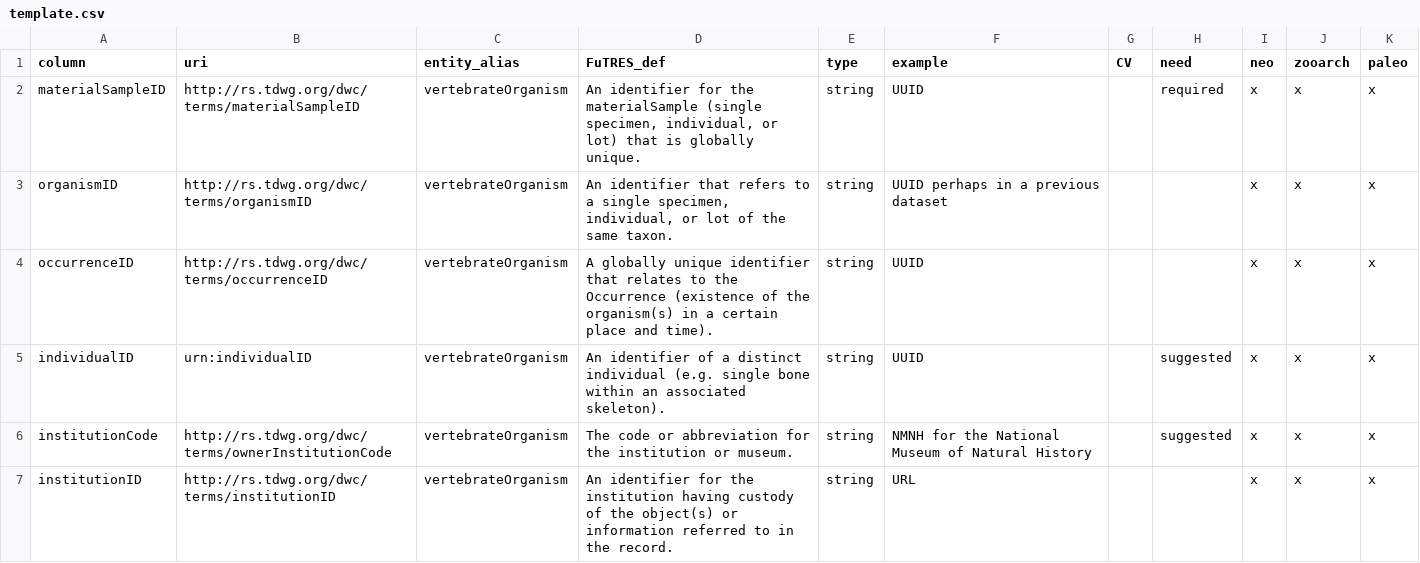
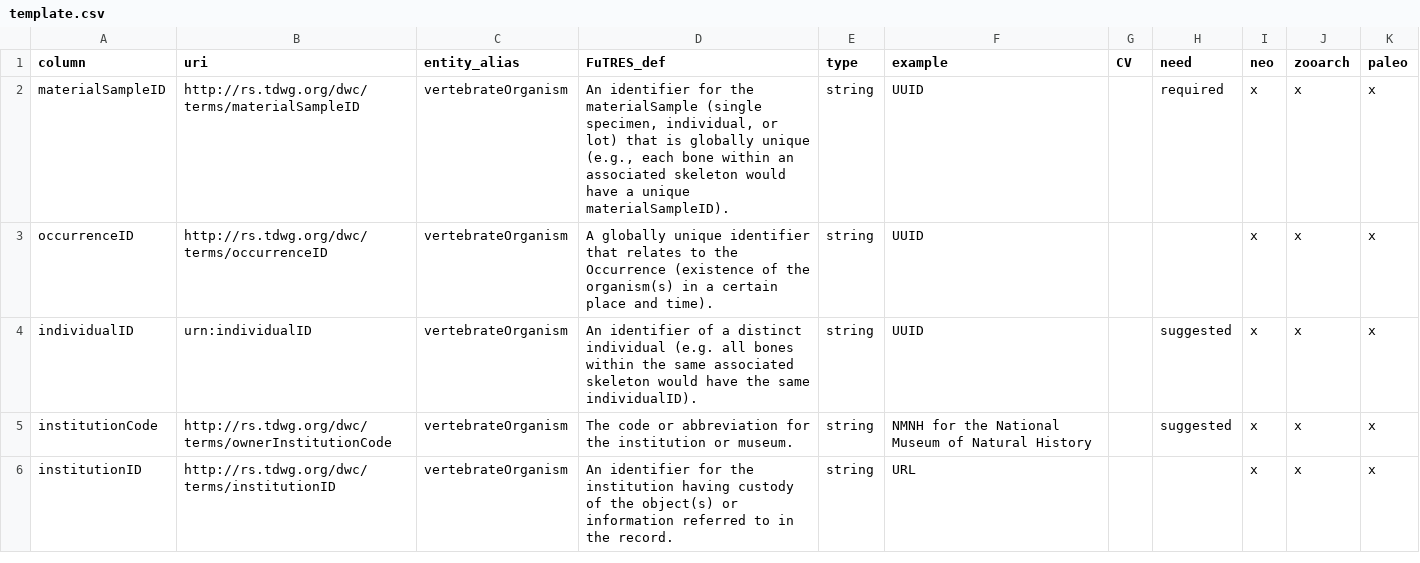
Before and after one commit to futres/template, a CSV file: template.csv, drawn as a sheet; only a part is shown.

Commit message:
Update template.csv

```diff
--- a/template.csv
+++ b/template.csv
@@ -1,6 +1,5 @@
 column,uri,entity_alias,FuTRES_def,type,example,CV,need,neo,zooarch,paleo
-materialSampleID,http://rs.tdwg.org/dwc/terms/materialSampleID,vertebrateOrganism,"An identifier for the materialSample (single specimen, individual, or lot) that is globally unique.",string,UUID,,required,x,x,x
-organismID,http://rs.tdwg.org/dwc/terms/organismID,vertebrateOrganism,"An identifier that refers to a single specimen, individual, or lot of the same taxon.",string,UUID perhaps in a previous dataset,,,x,x,x
+materialSampleID,http://rs.tdwg.org/dwc/terms/materialSampleID,vertebrateOrganism,"An identifier for the materialSample (single specimen, individual, or lot) that is globally unique (e.g., each bone within an associated skeleton would have a unique materialSampleID).",string,UUID,,required,x,x,x
 occurrenceID,http://rs.tdwg.org/dwc/terms/occurrenceID,vertebrateOrganism,A globally unique identifier that relates to the Occurrence (existence of the organism(s) in a certain place and time).,string,UUID,,,x,x,x
-individualID,urn:individualID,vertebrateOrganism,An identifier of a distinct individual (e.g. single bone within an associated skeleton).,string, UUID,,suggested,x,x,x
+individualID,urn:individualID,vertebrateOrganism,An identifier of a distinct individual (e.g. all bones within the same associated skeleton would have the same individualID).,string, UUID,,suggested,x,x,x
 institutionCode,http://rs.tdwg.org/dwc/terms/ownerInstitutionCode,vertebrateOrganism,The code or abbreviation for the institution or museum.,string,NMNH for the National Museum of Natural History,,suggested,x,x,x
```
